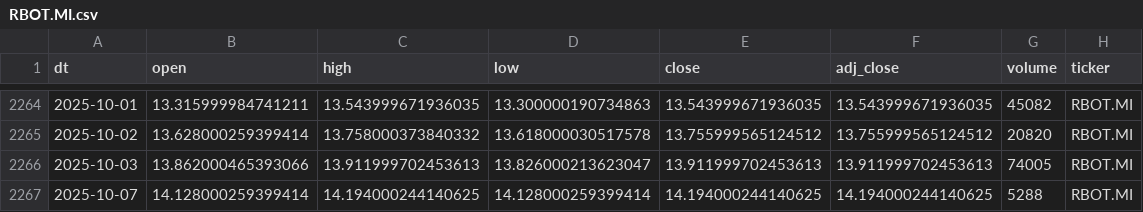
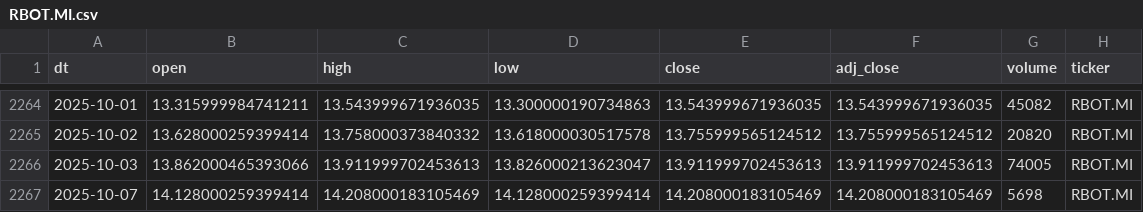
Before and after one commit to antoniosanso/etf-datalake, a CSV file: data/RBOT.MI.csv, drawn as a sheet; only a part is shown, gaps mark what is left out.

```diff
--- a/data/RBOT.MI.csv
+++ b/data/RBOT.MI.csv
@@ -2266,2 +2266,2 @@ dt,open,high,low,close,adj_close,volume,ticker
 2025-10-03,13.862000465393066,13.911999702453613,13.826000213623047,13.911999702453613,13.911999702453613,74005,RBOT.MI
-2025-10-07,14.128000259399414,14.194000244140625,14.128000259399414,14.194000244140625,14.194000244140625,5288,RBOT.MI
+2025-10-07,14.128000259399414,14.208000183105469,14.128000259399414,14.208000183105469,14.208000183105469,5698,RBOT.MI
```
Also changed, not shown: data/SEME.MI.csv, data/SMH.MI.csv, 4 other files.
